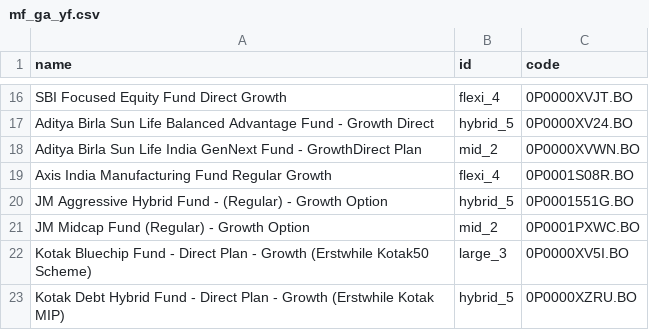
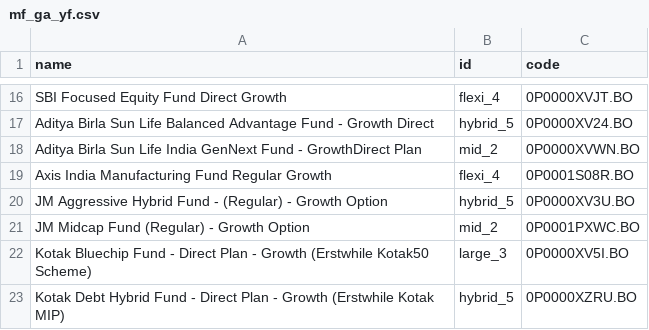
Before and after one commit to gauravsa123/stocks, a CSV file: mf_ga_yf.csv, drawn as a sheet; only a part is shown, gaps mark what is left out.

Commit message:
Update mf_ga_yf.csv

```diff
--- a/mf_ga_yf.csv
+++ b/mf_ga_yf.csv
@@ -19,3 +19,3 @@ Aditya Birla Sun Life India GenNext Fund - GrowthDirect Plan,mid_2,0P0000XVWN.BO
 Axis India Manufacturing Fund Regular Growth,flexi_4,0P0001S08R.BO
-JM Aggressive Hybrid Fund - (Regular) - Growth Option,hybrid_5,0P0001551G.BO
+JM Aggressive Hybrid Fund - (Regular) - Growth Option,hybrid_5,0P0000XV3U.BO
 JM Midcap Fund (Regular) - Growth Option,mid_2,0P0001PXWC.BO
```
